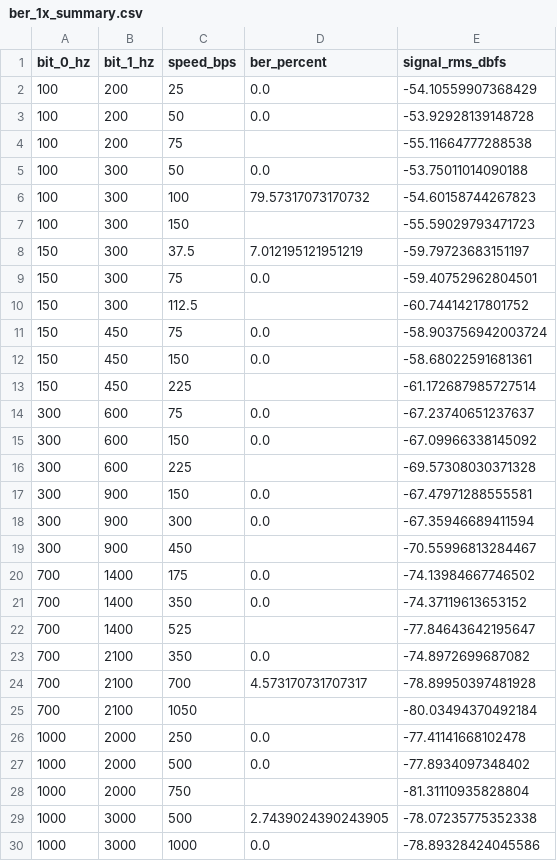
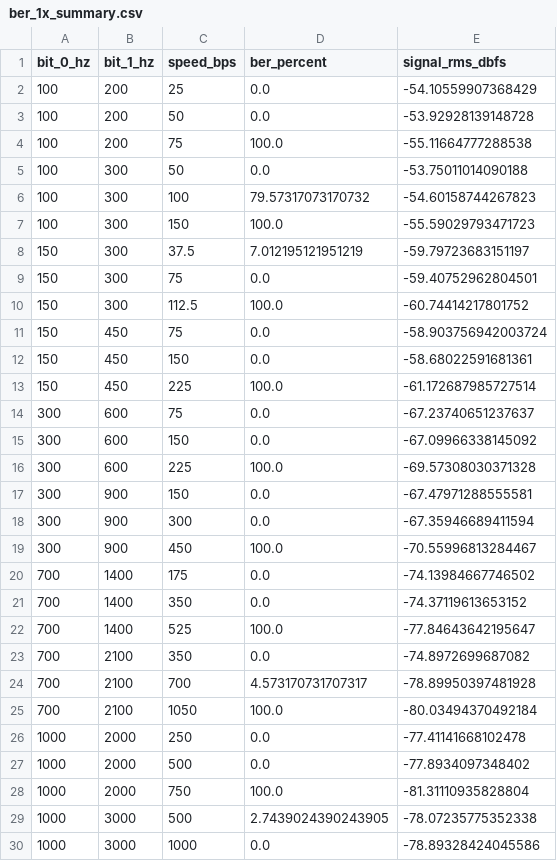
Before and after one commit to AGH-Skylink/asia-lptm-pc-software, a CSV file: measurements/ber_1x_summary.csv, drawn as a sheet; only a part is shown; the diff covers the shown part only.

```diff
--- a/measurements/ber_1x_summary.csv
+++ b/measurements/ber_1x_summary.csv
@@ -3,27 +3,27 @@ bit_0_hz,bit_1_hz,speed_bps,ber_percent,signal_rms_dbfs
 100,200,50,0.0,-53.92928139148728
-100,200,75,,-55.11664777288538
+100,200,75,100.0,-55.11664777288538
 100,300,50,0.0,-53.75011014090188
 100,300,100,79.57317073170732,-54.60158744267823
-100,300,150,,-55.59029793471723
+100,300,150,100.0,-55.59029793471723
 150,300,37.5,7.012195121951219,-59.79723683151197
 150,300,75,0.0,-59.40752962804501
-150,300,112.5,,-60.74414217801752
+150,300,112.5,100.0,-60.74414217801752
 150,450,75,0.0,-58.903756942003724
 150,450,150,0.0,-58.68022591681361
-150,450,225,,-61.172687985727514
+150,450,225,100.0,-61.172687985727514
 300,600,75,0.0,-67.23740651237637
 300,600,150,0.0,-67.09966338145092
-300,600,225,,-69.57308030371328
+300,600,225,100.0,-69.57308030371328
 300,900,150,0.0,-67.47971288555581
 300,900,300,0.0,-67.35946689411594
-300,900,450,,-70.55996813284467
+300,900,450,100.0,-70.55996813284467
 700,1400,175,0.0,-74.13984667746502
 700,1400,350,0.0,-74.37119613653152
-700,1400,525,,-77.84643642195647
+700,1400,525,100.0,-77.84643642195647
 700,2100,350,0.0,-74.8972699687082
 700,2100,700,4.573170731707317,-78.89950397481928
-700,2100,1050,,-80.03494370492184
+700,2100,1050,100.0,-80.03494370492184
 1000,2000,250,0.0,-77.41141668102478
 1000,2000,500,0.0,-77.8934097348402
-1000,2000,750,,-81.31110935828804
+1000,2000,750,100.0,-81.31110935828804
 1000,3000,500,2.7439024390243905,-78.07235775352338
```
Also changed, not shown: 13 edited cells elsewhere in this file, 14 other files.
